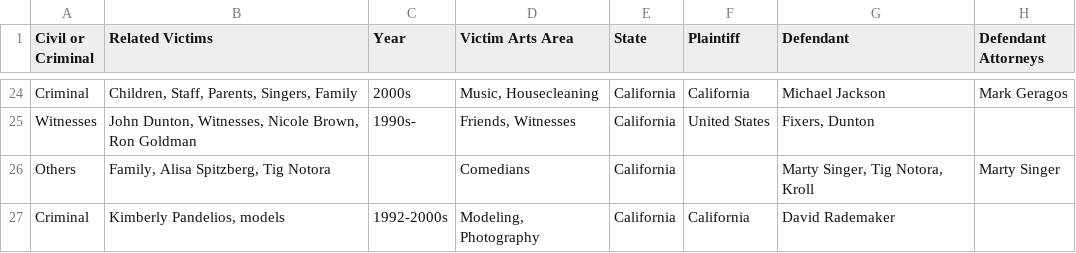
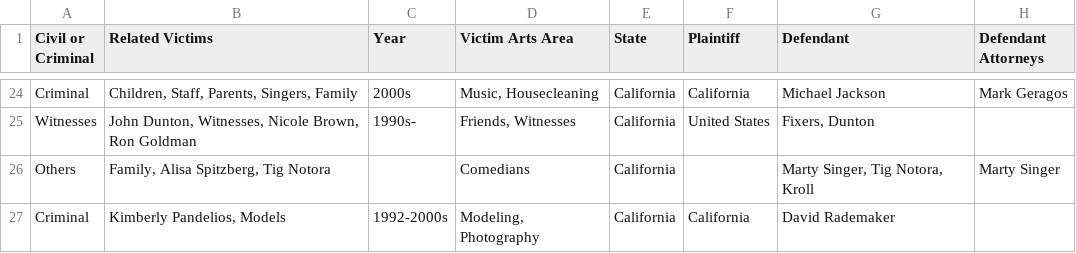
Before and after one commit to RescueSocial/Victims_Cases_Film-Music-Arts, a CSV file: Cases in Film_Music_Arts - Related Cases Civil Criminal Others.csv, drawn as a sheet; only a part is shown, gaps mark what is left out; the diff names each change by its address in the sheet, - before the commit and + after, or states it on an @@ line.

Commit message:
Cases in Film, Music, Arts - Related Cases, Civil, Criminal, Others

```diff
--- a/Cases in Film_Music_Arts - Related Cases Civil Criminal Others.csv
+++ b/Cases in Film_Music_Arts - Related Cases Civil Criminal Others.csv
-B27 (Related Victims): Kimberly Pandelios, models
+B27 (Related Victims): Kimberly Pandelios, Models
```
